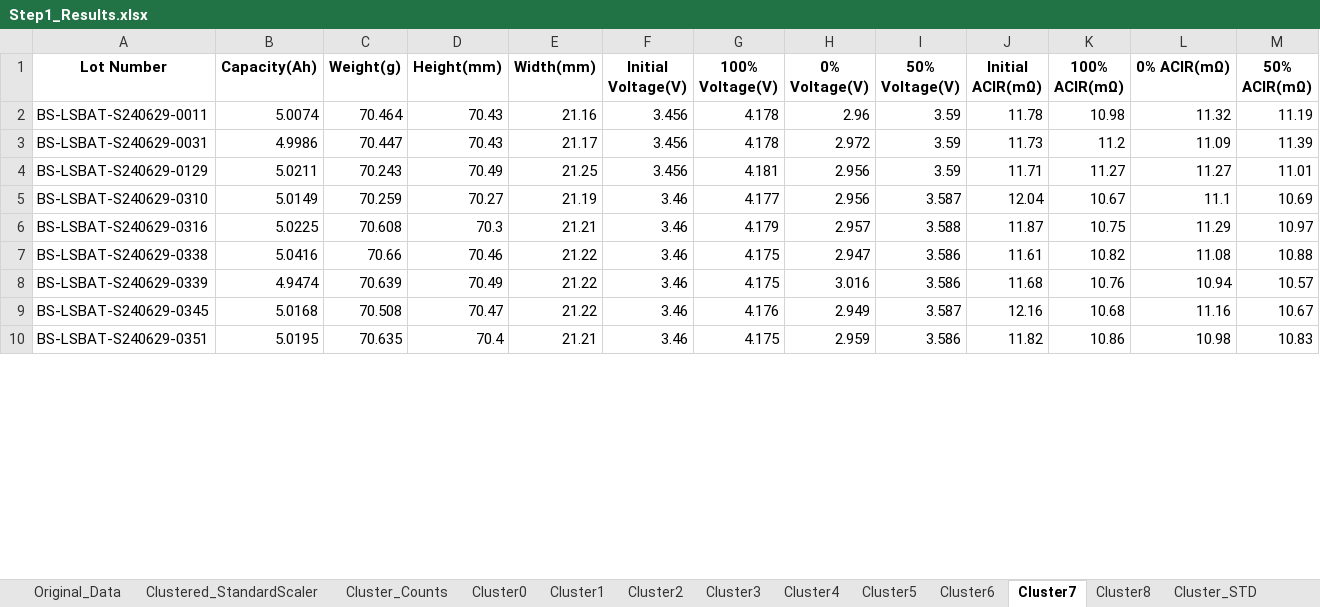
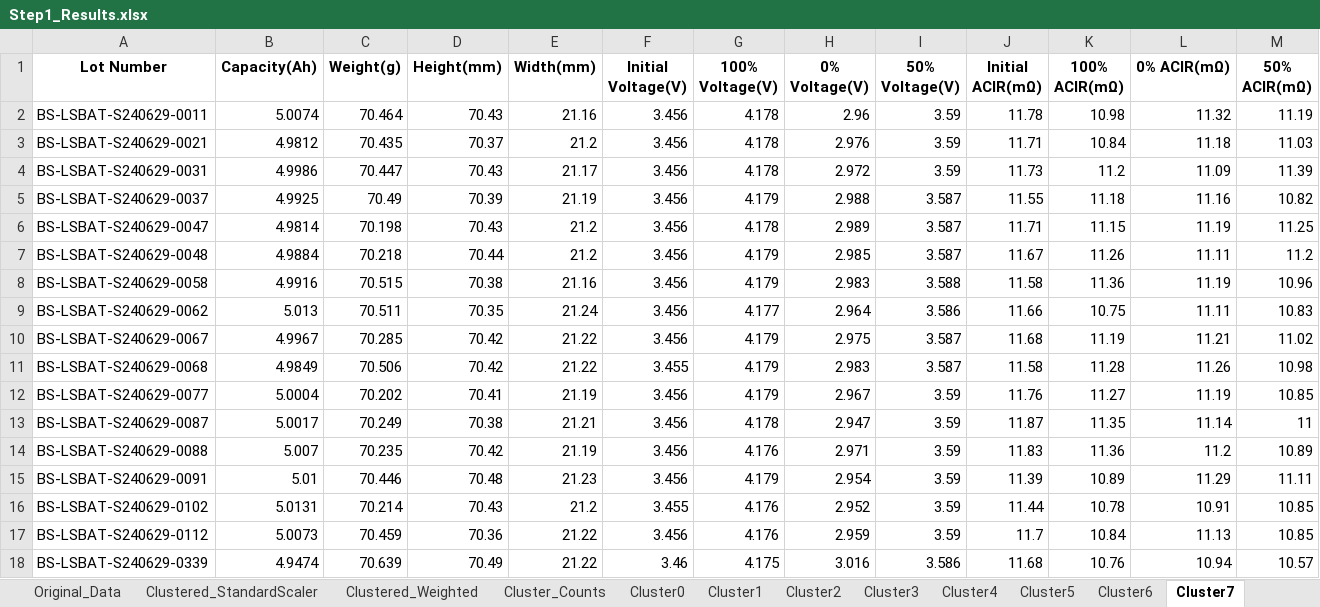
Before and after one commit to bnctekslack/LSBAT_CS, an Excel workbook: Results/Step1_Results.xlsx, sheet Cluster7, drawn as a sheet; only a part is shown; values as stored, in another font and other column widths than the file's, no borders; removed rows and columns are numbered as before the commit, all else as after; the diff covers the shown part only; the diff names each change by its address in the sheet, - before the commit and + after, or states it on an @@ line.

```diff
--- a/Results/Step1_Results.xlsx (sheet Cluster7)
+++ b/Results/Step1_Results.xlsx (sheet Cluster7)
+sheet tab: Clustered_Weighted
+row 3: BS-LSBAT-S240629-0021 | 4.9812 | 70.435 | 70.37 | 21.2 | 3.456 | 4.178 | 2.976 | 3.59 | 11.71 | 10.84 | 11.18 | 11.03
-row 4: BS-LSBAT-S240629-0129 | 5.0211 | 70.243 | 70.49 | 21.25 | 3.456 | 4.181 | 2.956 | 3.59 | 11.71 | 11.27 | 11.27 | 11.01
-row 5: BS-LSBAT-S240629-0310 | 5.0149 | 70.259 | 70.27 | 21.19 | 3.46 | 4.177 | 2.956 | 3.587 | 12.04 | 10.67 | 11.1 | 10.69
-row 6: BS-LSBAT-S240629-0316 | 5.0225 | 70.608 | 70.3 | 21.21 | 3.46 | 4.179 | 2.957 | 3.588 | 11.87 | 10.75 | 11.29 | 10.97
-row 7: BS-LSBAT-S240629-0338 | 5.0416 | 70.66 | 70.46 | 21.22 | 3.46 | 4.175 | 2.947 | 3.586 | 11.61 | 10.82 | 11.08 | 10.88
+row 5: BS-LSBAT-S240629-0037 | 4.9925 | 70.49 | 70.39 | 21.19 | 3.456 | 4.179 | 2.988 | 3.587 | 11.55 | 11.18 | 11.16 | 10.82
+row 6: BS-LSBAT-S240629-0047 | 4.9814 | 70.198 | 70.43 | 21.2 | 3.456 | 4.178 | 2.989 | 3.587 | 11.71 | 11.15 | 11.19 | 11.25
+row 7: BS-LSBAT-S240629-0048 | 4.9884 | 70.218 | 70.44 | 21.2 | 3.456 | 4.179 | 2.985 | 3.587 | 11.67 | 11.26 | 11.11 | 11.2
+row 8: BS-LSBAT-S240629-0058 | 4.9916 | 70.515 | 70.38 | 21.16 | 3.456 | 4.179 | 2.983 | 3.588 | 11.58 | 11.36 | 11.19 | 10.96
+row 9: BS-LSBAT-S240629-0062 | 5.013 | 70.511 | 70.35 | 21.24 | 3.456 | 4.177 | 2.964 | 3.586 | 11.66 | 10.75 | 11.11 | 10.83
+row 10: BS-LSBAT-S240629-0067 | 4.9967 | 70.285 | 70.42 | 21.22 | 3.456 | 4.179 | 2.975 | 3.587 | 11.68 | 11.19 | 11.21 | 11.02
+row 11: BS-LSBAT-S240629-0068 | 4.9849 | 70.506 | 70.42 | 21.22 | 3.455 | 4.179 | 2.983 | 3.587 | 11.58 | 11.28 | 11.26 | 10.98
+row 12: BS-LSBAT-S240629-0077 | 5.0004 | 70.202 | 70.41 | 21.19 | 3.456 | 4.179 | 2.967 | 3.59 | 11.76 | 11.27 | 11.19 | 10.85
+row 13: BS-LSBAT-S240629-0087 | 5.0017 | 70.249 | 70.38 | 21.21 | 3.456 | 4.178 | 2.947 | 3.59 | 11.87 | 11.35 | 11.14 | 11
+row 14: BS-LSBAT-S240629-0088 | 5.007 | 70.235 | 70.42 | 21.19 | 3.456 | 4.176 | 2.971 | 3.59 | 11.83 | 11.36 | 11.2 | 10.89
+row 15: BS-LSBAT-S240629-0091 | 5.01 | 70.446 | 70.48 | 21.23 | 3.456 | 4.179 | 2.954 | 3.59 | 11.39 | 10.89 | 11.29 | 11.11
+row 16: BS-LSBAT-S240629-0102 | 5.0131 | 70.214 | 70.43 | 21.2 | 3.455 | 4.176 | 2.952 | 3.59 | 11.44 | 10.78 | 10.91 | 10.85
+row 17: BS-LSBAT-S240629-0112 | 5.0073 | 70.459 | 70.36 | 21.22 | 3.456 | 4.176 | 2.959 | 3.59 | 11.7 | 10.84 | 11.13 | 10.85
-row 9: BS-LSBAT-S240629-0345 | 5.0168 | 70.508 | 70.47 | 21.22 | 3.46 | 4.176 | 2.949 | 3.587 | 12.16 | 10.68 | 11.16 | 10.67
-row 10: BS-LSBAT-S240629-0351 | 5.0195 | 70.635 | 70.4 | 21.21 | 3.46 | 4.175 | 2.959 | 3.586 | 11.82 | 10.86 | 10.98 | 10.83
```
Also changed, not shown: 54 added rows and 78 removed rows elsewhere in this sheet, sheet Clustered_StandardScaler, sheet Cluster6, sheet Cluster3, sheet Cluster8, sheet Cluster5, sheet Cluster2, 8 more sheets, other sheet tabs, charts or pictures, Results/LotScreening.xlsx, Results/Step0_Results.xlsx, 11 other files.
